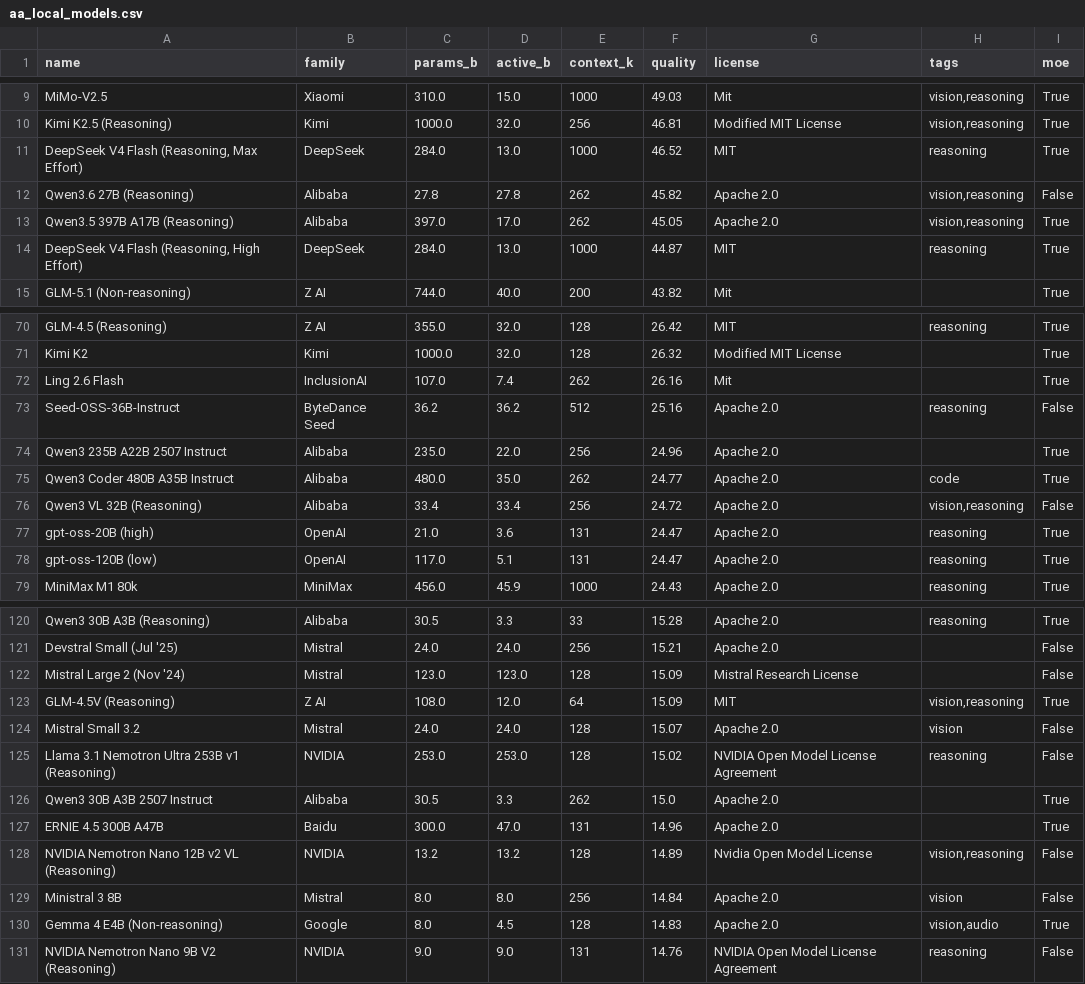
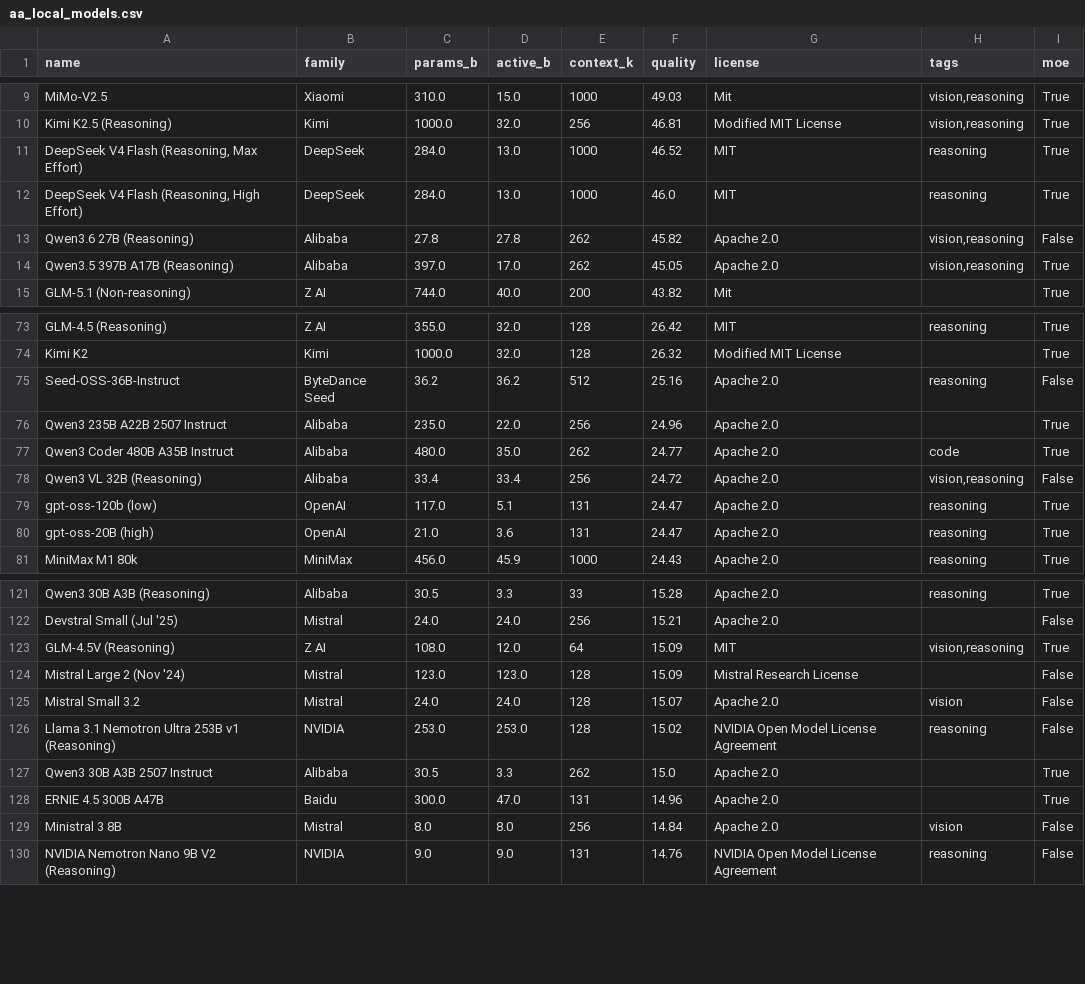
Before and after one commit to Avo-Sarkissian/AI-Frontier-Database, a CSV file: data/raw/aa_local_models.csv, drawn as a sheet; only a part is shown, gaps mark what is left out; the diff covers the shown part only.

```diff
--- a/data/raw/aa_local_models.csv
+++ b/data/raw/aa_local_models.csv
@@ -11,5 +11,5 @@ Kimi K2.5 (Reasoning),Kimi,1000.0,32.0,256,46.81,Modified MIT License,"vision,re
 "DeepSeek V4 Flash (Reasoning, Max Effort)",DeepSeek,284.0,13.0,1000,46.52,MIT,reasoning,True
+"DeepSeek V4 Flash (Reasoning, High Effort)",DeepSeek,284.0,13.0,1000,46.0,MIT,reasoning,True
 Qwen3.6 27B (Reasoning),Alibaba,27.8,27.8,262,45.82,Apache 2.0,"vision,reasoning",False
 Qwen3.5 397B A17B (Reasoning),Alibaba,397.0,17.0,262,45.05,Apache 2.0,"vision,reasoning",True
-"DeepSeek V4 Flash (Reasoning, High Effort)",DeepSeek,284.0,13.0,1000,44.87,MIT,reasoning,True
 GLM-5.1 (Non-reasoning),Z AI,744.0,40.0,200,43.82,Mit,,True
@@ -71,3 +74,2 @@ GLM-4.5 (Reasoning),Z AI,355.0,32.0,128,26.42,MIT,reasoning,True
 Kimi K2,Kimi,1000.0,32.0,128,26.32,Modified MIT License,,True
-Ling 2.6 Flash,InclusionAI,107.0,7.4,262,26.16,Mit,,True
 Seed-OSS-36B-Instruct,ByteDance Seed,36.2,36.2,512,25.16,Apache 2.0,reasoning,False
@@ -76,4 +78,4 @@ Qwen3 Coder 480B A35B Instruct,Alibaba,480.0,35.0,262,24.77,Apache 2.0,code,True
 Qwen3 VL 32B (Reasoning),Alibaba,33.4,33.4,256,24.72,Apache 2.0,"vision,reasoning",False
+gpt-oss-120b (low),OpenAI,117.0,5.1,131,24.47,Apache 2.0,reasoning,True
 gpt-oss-20B (high),OpenAI,21.0,3.6,131,24.47,Apache 2.0,reasoning,True
-gpt-oss-120B (low),OpenAI,117.0,5.1,131,24.47,Apache 2.0,reasoning,True
 MiniMax M1 80k,MiniMax,456.0,45.9,1000,24.43,Apache 2.0,reasoning,True
@@ -121,4 +122,4 @@ Qwen3 30B A3B (Reasoning),Alibaba,30.5,3.3,33,15.28,Apache 2.0,reasoning,True
 Devstral Small (Jul '25),Mistral,24.0,24.0,256,15.21,Apache 2.0,,False
+GLM-4.5V (Reasoning),Z AI,108.0,12.0,64,15.09,MIT,"vision,reasoning",True
 Mistral Large 2 (Nov '24),Mistral,123.0,123.0,128,15.09,Mistral Research License,,False
-GLM-4.5V (Reasoning),Z AI,108.0,12.0,64,15.09,MIT,"vision,reasoning",True
 Mistral Small 3.2,Mistral,24.0,24.0,128,15.07,Apache 2.0,vision,False
@@ -127,5 +128,3 @@ Qwen3 30B A3B 2507 Instruct,Alibaba,30.5,3.3,262,15.0,Apache 2.0,,True
 ERNIE 4.5 300B A47B,Baidu,300.0,47.0,131,14.96,Apache 2.0,,True
-NVIDIA Nemotron Nano 12B v2 VL (Reasoning),NVIDIA,13.2,13.2,128,14.89,Nvidia Open Model License,"vision,reasoning",False
 Ministral 3 8B,Mistral,8.0,8.0,256,14.84,Apache 2.0,vision,False
-Gemma 4 E4B (Non-reasoning),Google,8.0,4.5,128,14.83,Apache 2.0,"vision,audio",True
 NVIDIA Nemotron Nano 9B V2 (Reasoning),NVIDIA,9.0,9.0,131,14.76,NVIDIA Open Model License Agreement,reasoning,False
```
Also changed, not shown: 3 added rows, 4 removed rows, 2 moved rows and 1 edited cell elsewhere in this file, data/raw/aa_image_models.csv, data/raw/aa_models.csv, 2 other files.
